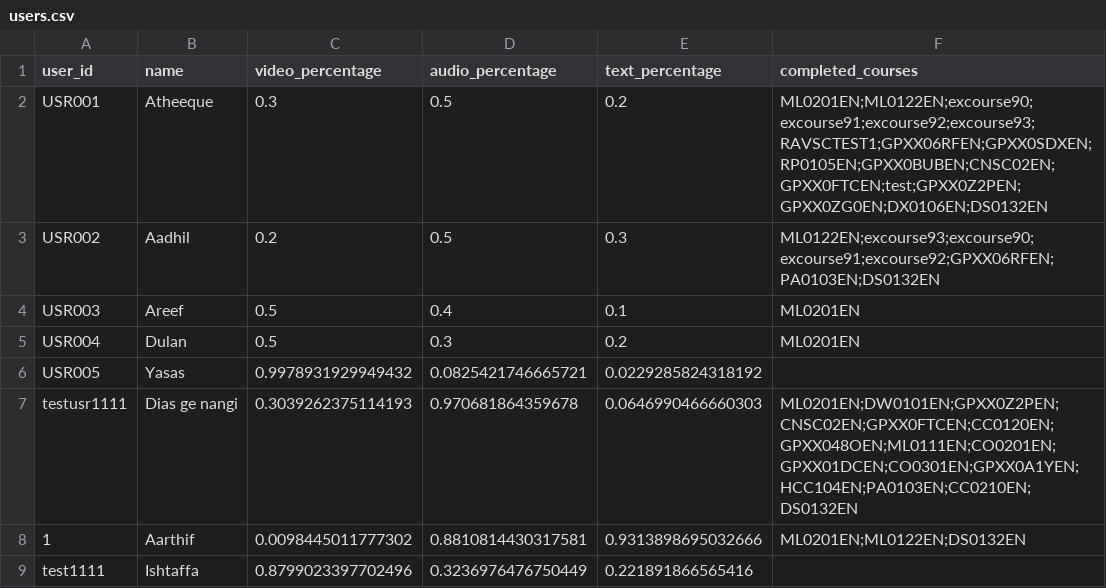
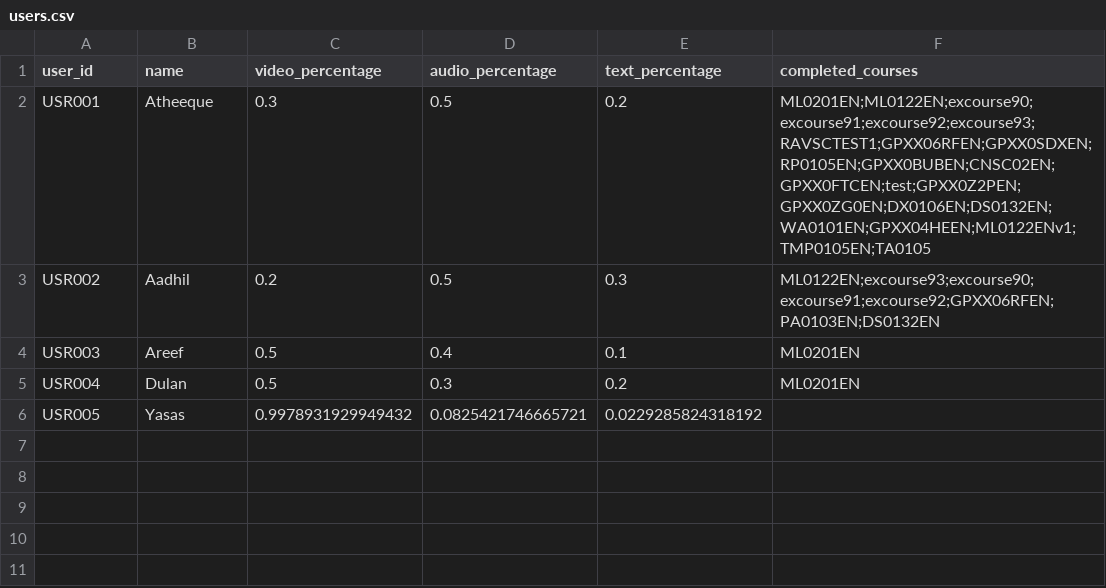
Before and after one commit to atheeque-ahmed/AIRec, a CSV file: data/users.csv, drawn as a sheet.

```diff
--- a/data/users.csv
+++ b/data/users.csv
@@ -1,3 +1,3 @@
 user_id,name,video_percentage,audio_percentage,text_percentage,completed_courses
-USR001,Atheeque,0.3,0.5,0.2,ML0201EN;ML0122EN;excourse90;excourse91;excourse92;excourse93;RAVSCTEST1;GPXX06RFEN;GPXX0SDXEN;RP0105EN;GPXX0BUBEN;CNSC02EN;GPXX0FTCEN;test;GPXX0Z2PEN;GPXX0ZG0EN;DX0106EN;DS0132EN
+USR001,Atheeque,0.3,0.5,0.2,ML0201EN;ML0122EN;excourse90;excourse91;excourse92;excourse93;RAVSCTEST1;GPXX06RFEN;GPXX0SDXEN;RP0105EN;GPXX0BUBEN;CNSC02EN;GPXX0FTCEN;test;GPXX0Z2PEN;GPXX0ZG0EN;DX0106EN;DS0132EN;WA0101EN;GPXX04HEEN;ML0122ENv1;TMP0105EN;TA0105
 USR002,Aadhil,0.2,0.5,0.3,ML0122EN;excourse93;excourse90;excourse91;excourse92;GPXX06RFEN;PA0103EN;DS0132EN
@@ -6,4 +6 @@ USR004,Dulan,0.5,0.3,0.2,ML0201EN
 USR005,Yasas,0.9978931929949432,0.0825421746665721,0.0229285824318192,
-testusr1111,Dias ge nangi,0.3039262375114193,0.970681864359678,0.0646990466660303,ML0201EN;DW0101EN;GPXX0Z2PEN;CNSC02EN;GPXX0FTCEN;CC0120EN;GPXX048OEN;ML0111EN;CO0201EN;GPXX01DCEN;CO0301EN;GPXX0A1YEN;HCC104EN;PA0103EN;CC0210EN;DS0132EN
-1,Aarthif,0.0098445011777302,0.8810814430317581,0.9313898695032666,ML0201EN;ML0122EN;DS0132EN
-test1111,Ishtaffa,0.8799023397702496,0.3236976476750449,0.221891866565416,
```
Also changed, not shown: 21 other files.
